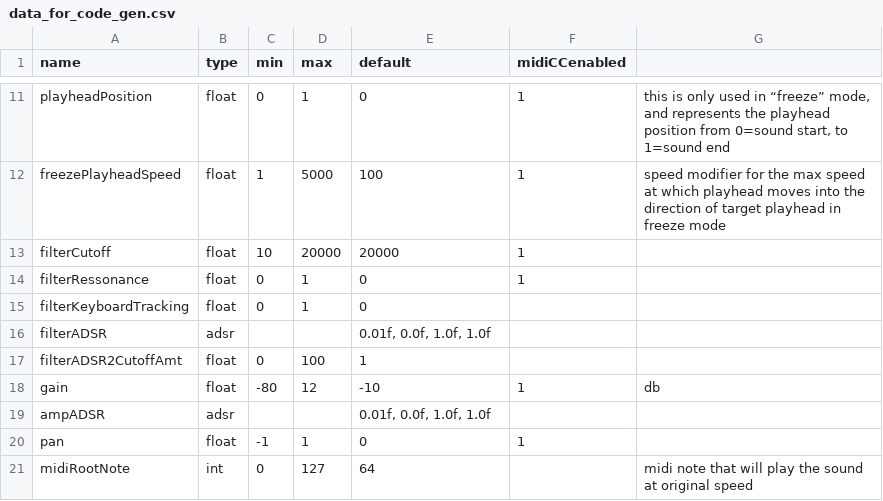
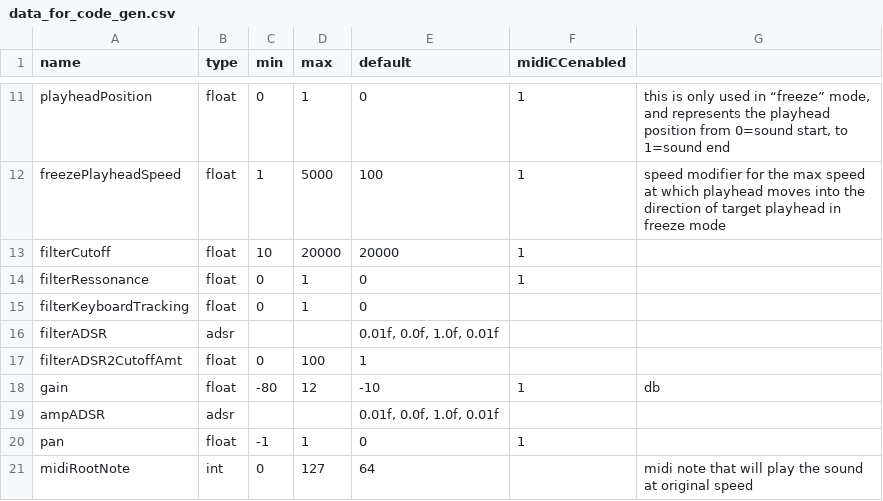
Before and after one commit to ffont/source, a CSV file: SourceSampler/data_for_code_gen.csv, drawn as a sheet; only a part is shown, gaps mark what is left out.

```diff
--- a/SourceSampler/data_for_code_gen.csv
+++ b/SourceSampler/data_for_code_gen.csv
@@ -15,6 +15,6 @@ filterRessonance;float;0;1;0;1;
 filterKeyboardTracking;float;0;1;0;;
-filterADSR;adsr;;;0.01f, 0.0f, 1.0f, 1.0f;;
+filterADSR;adsr;;;0.01f, 0.0f, 1.0f, 0.01f;;
 filterADSR2CutoffAmt;float;0;100;1;;
 gain;float;-80;12;-10;1;db
-ampADSR;adsr;;;0.01f, 0.0f, 1.0f, 1.0f;;
+ampADSR;adsr;;;0.01f, 0.0f, 1.0f, 0.01f;;
 pan;float;-1;1;0;1;
```
Also changed, not shown: 8 other files.
